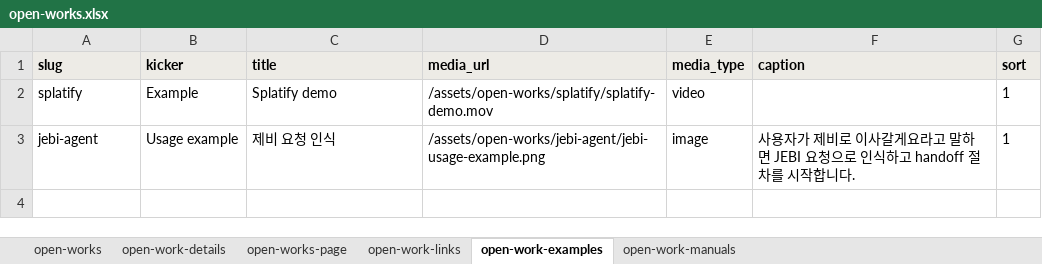
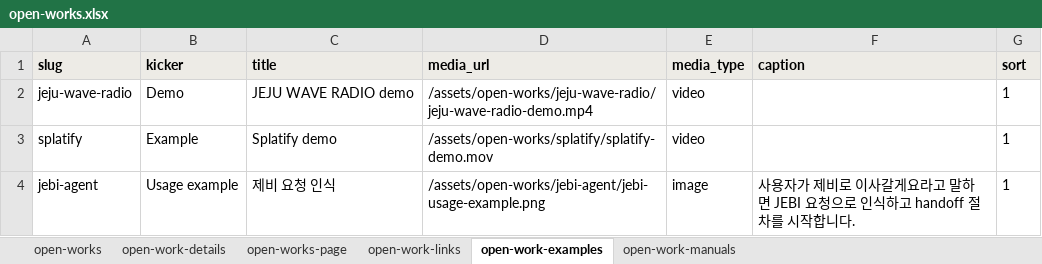
Before and after one commit to kyutomatte/kyutodaze-pages, an Excel workbook: public/data/open-works.xlsx, sheet open-work-examples, drawn as a sheet; values as stored, in another font and other column widths than the file's, no borders; the diff names each change by its address in the sheet, - before the commit and + after, or states it on an @@ line.

Commit message:
Prepare JEJU Wave Radio preview page

```diff
--- a/public/data/open-works.xlsx (sheet open-work-examples)
+++ b/public/data/open-works.xlsx (sheet open-work-examples)
+row 2: jeju-wave-radio | Demo | JEJU WAVE RADIO demo | /assets/open-works/jeju-wave-radio/jeju-wave-radio-demo.mp4 | video |  | 1
```
Also changed, not shown: sheet open-work-details, sheet open-work-links, 9 other files.
